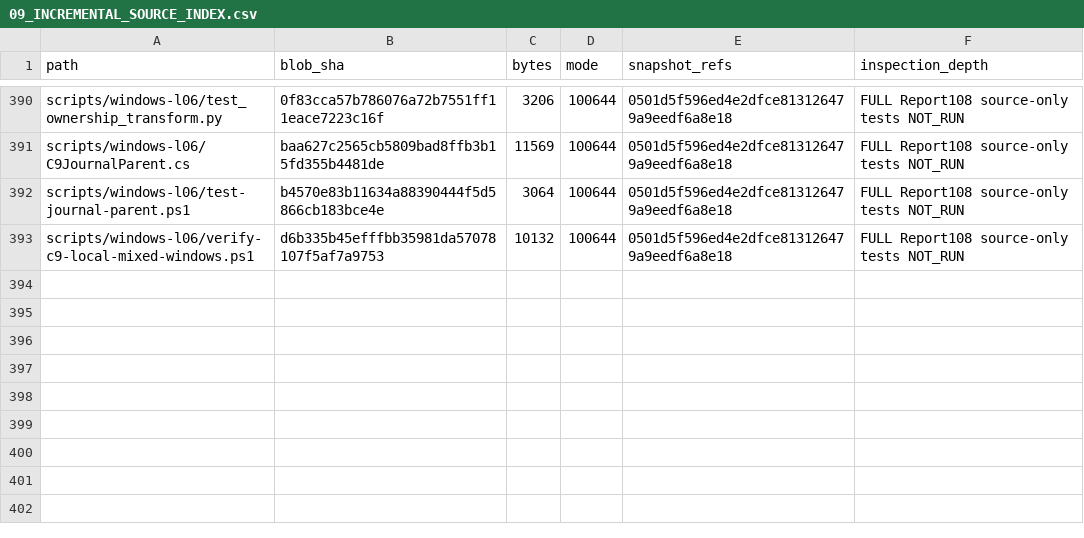
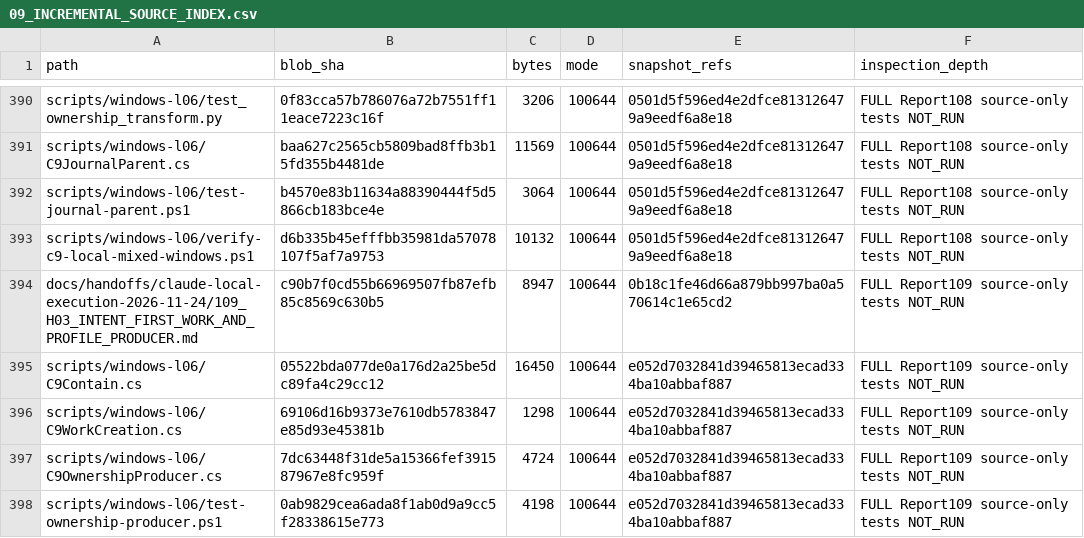
Before and after one commit to newonathe/OrgResource, a CSV file: docs/project-continuity/09_INCREMENTAL_SOURCE_INDEX.csv, drawn as a sheet; only a part is shown, gaps mark what is left out.

Commit message:
docs: reconcile H03 Report109 continuity records

```diff
--- a/docs/project-continuity/09_INCREMENTAL_SOURCE_INDEX.csv
+++ b/docs/project-continuity/09_INCREMENTAL_SOURCE_INDEX.csv
@@ -393 +393,6 @@
 "scripts/windows-l06/verify-c9-local-mixed-windows.ps1","d6b335b45efffbb35981da57078107f5af7a9753","10132","100644","0501d5f596ed4e2dfce813126479a9eedf6a8e18","FULL Report108 source-only tests NOT_RUN"
+"docs/handoffs/claude-local-execution-2026-11-24/109_H03_INTENT_FIRST_WORK_AND_PROFILE_PRODUCER.md","c90b7f0cd55b66969507fb87efb85c8569c630b5","8947","100644","0b18c1fe46d66a879bb997ba0a570614c1e65cd2","FULL Report109 source-only tests NOT_RUN"
+"scripts/windows-l06/C9Contain.cs","05522bda077de0a176d2a25be5dc89fa4c29cc12","16450","100644","e052d7032841d39465813ecad334ba10abbaf887","FULL Report109 source-only tests NOT_RUN"
+"scripts/windows-l06/C9WorkCreation.cs","69106d16b9373e7610db5783847e85d93e45381b","1298","100644","e052d7032841d39465813ecad334ba10abbaf887","FULL Report109 source-only tests NOT_RUN"
+"scripts/windows-l06/C9OwnershipProducer.cs","7dc63448f31de5a15366fef391587967e8fc959f","4724","100644","e052d7032841d39465813ecad334ba10abbaf887","FULL Report109 source-only tests NOT_RUN"
+"scripts/windows-l06/test-ownership-producer.ps1","0ab9829cea6ada8f1ab0d9a9cc5f28338615e773","4198","100644","e052d7032841d39465813ecad334ba10abbaf887","FULL Report109 source-only tests NOT_RUN"
```
